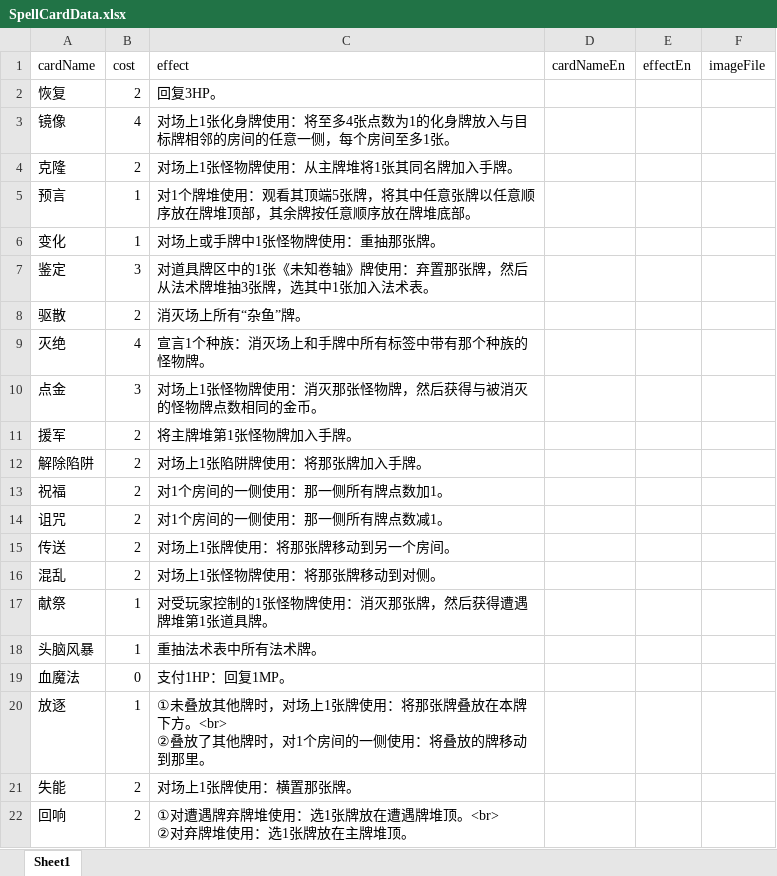
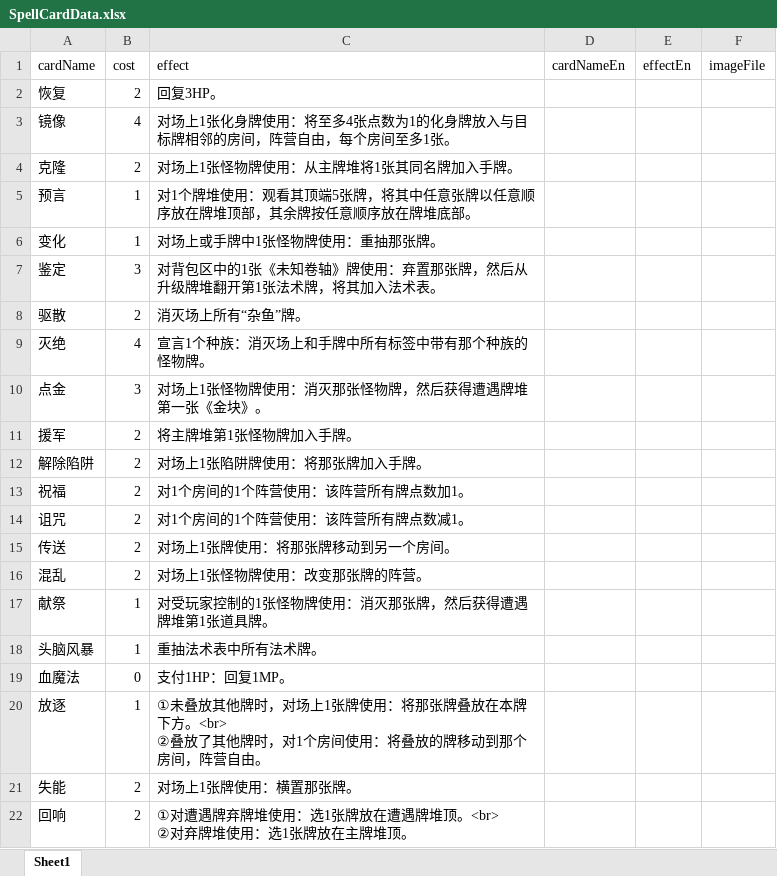
Before and after one commit to TinglePan/DungeonCrawlDeckMasterTTS, an Excel workbook: sheet/SpellCardData.xlsx, sheet Sheet1, drawn as a sheet; values as stored, in another font and other column widths than the file's, no borders; the diff names each change by its address in the sheet, - before the commit and + after, or states it on an @@ line.

```diff
--- a/sheet/SpellCardData.xlsx (sheet Sheet1)
+++ b/sheet/SpellCardData.xlsx (sheet Sheet1)
-C3 (effect): …邻的房间的任意一侧，每个房…
+C3 (effect): …邻的房间，阵营自由，每个房…
-C7 (effect): 对道具牌区中的1张《未知卷轴》牌使用：弃置那张牌，然后从法术牌堆抽3张牌，选其中1张加入法术…
+C7 (effect): 对背包区中的1张《未知卷轴》牌使用：弃置那张牌，然后从升级牌堆翻开第1张法术牌，将其加入法术…
-C10 (effect): 对场上1张怪物牌使用：消灭那张怪物牌，然后获得与被消灭的怪物牌点数相同的金币。
+C10 (effect): 对场上1张怪物牌使用：消灭那张怪物牌，然后获得遭遇牌堆第一张《金块》。
-C13 (effect): 对1个房间的一侧使用：那一侧所有牌点数加1。
+C13 (effect): 对1个房间的1个阵营使用：该阵营所有牌点数加1。
-C14 (effect): 对1个房间的一侧使用：那一侧所有牌点数减1。
+C14 (effect): 对1个房间的1个阵营使用：该阵营所有牌点数减1。
-C16 (effect): 对场上1张怪物牌使用：将那张牌移动到对侧。
+C16 (effect): 对场上1张怪物牌使用：改变那张牌的阵营。
-C20 (effect): …1个房间的一侧使用：将叠放的牌移动到那里。
+C20 (effect): …1个房间使用：将叠放的牌移动到那个房间，阵营自由。
```
Also changed, not shown: sheet/EventCardData.xlsx, sheet/ItemCardData.xlsx, 5 other files.
